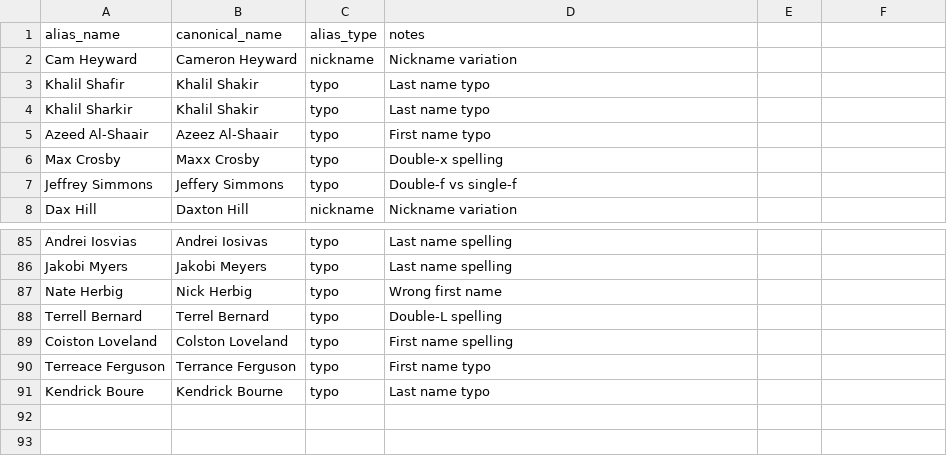
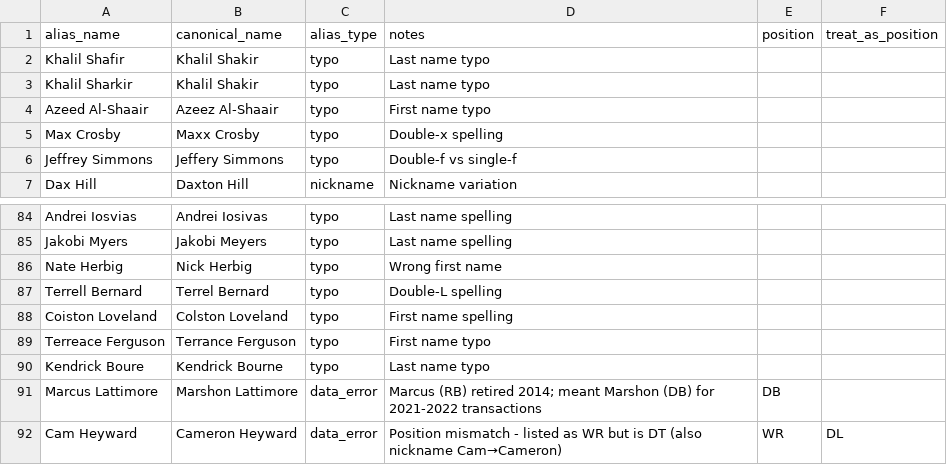
Before and after one commit to zazu-22/ff_data_analytics, a CSV file: dbt/ff_analytics/seeds/dim_name_alias.csv, drawn as a sheet; only a part is shown, gaps mark what is left out; removed rows and columns are numbered as before the commit, all else as after; the diff names each change by its address in the sheet, - before the commit and + after, or states it on an @@ line.

Commit message:
feat: enhance player alias handling and position normalization
- Updated `dim_name_alias.csv` to include position and treat_as_position columns for improved alias management.
- Enhanced the `_normalize_position` function in `commissioner_parser.py` to support hybrid defensive roles and multi-position players.
- Improved player name mapping logic to apply aliases based on position, ensuring more accurate player identification and data integrity.

These changes support better handling of player aliases and positions, contributing to more reliable data processing in the commissioner data pipeline.

```diff
--- a/dbt/ff_analytics/seeds/dim_name_alias.csv
+++ b/dbt/ff_analytics/seeds/dim_name_alias.csv
-E1: (empty)
+E1: position
-F1: (empty)
+F1: treat_as_position
-row 2: Cam Heyward | Cameron Heyward | nickname | Nickname variation
+row 91: Marcus Lattimore | Marshon Lattimore | data_error | Marcus (RB) retired 2014; meant Marshon (DB) for 2021-2022 transactions | DB
+row 92: Cam Heyward | Cameron Heyward | data_error | Position mismatch - listed as WR but is DT (also nickname Cam→Cameron) | WR | DL
```
Also changed, not shown: 1 other file.
